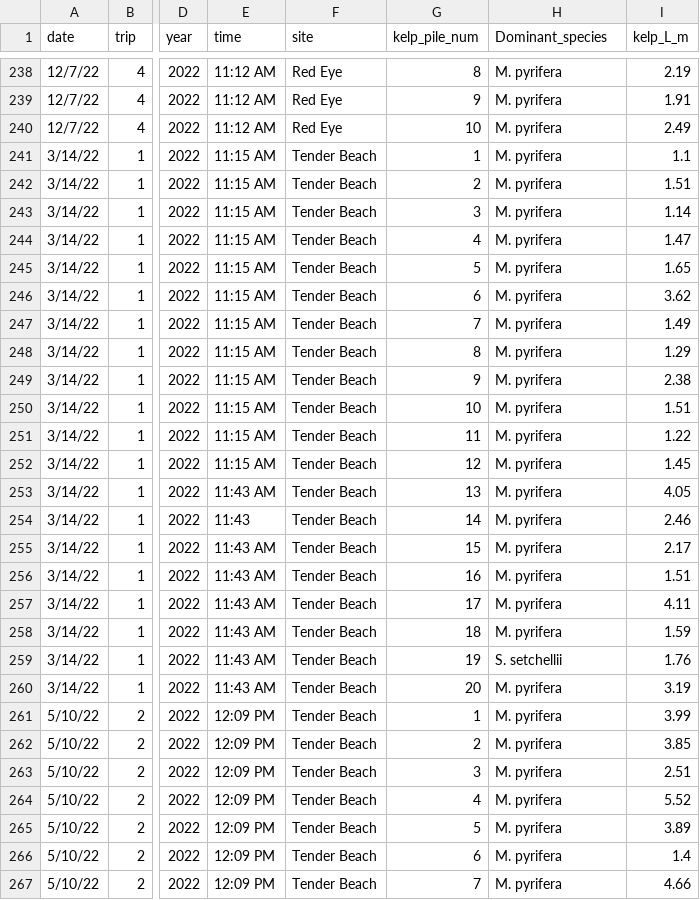
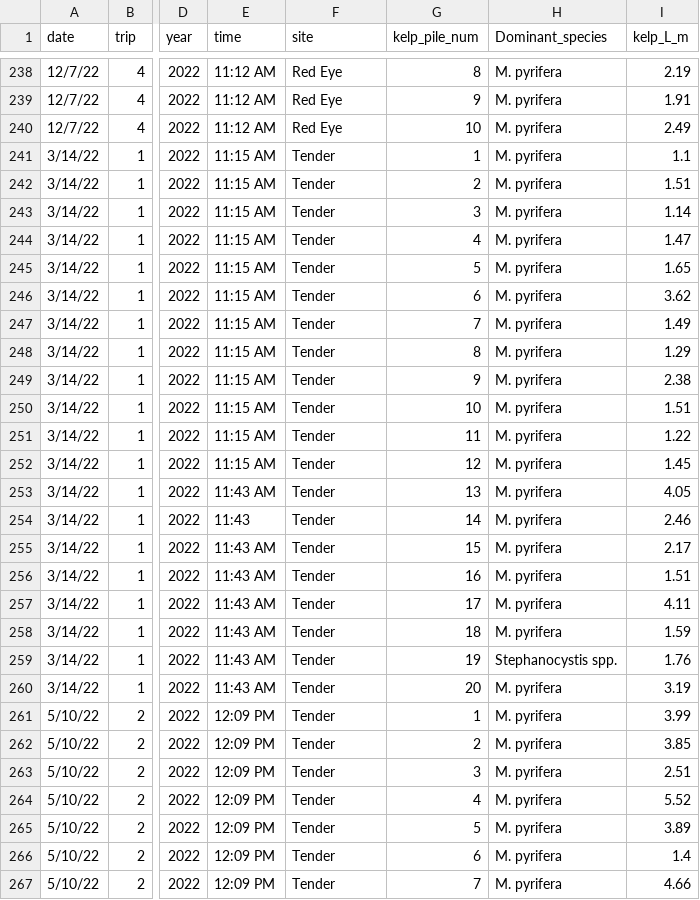
Before and after one commit to ricdesantiago/Wrack_monitoring, a CSV file: wrack_line_survey.csv, drawn as a sheet; only a part is shown, gaps mark what is left out; the diff covers the shown part only; the diff names each change by its address in the sheet, - before the commit and + after, or states it on an @@ line.

```diff
--- a/wrack_line_survey.csv
+++ b/wrack_line_survey.csv
-F241:F267 (site): Tender Beach
+F241:F267 (site): Tender
-H259 (Dominant_species): S. setchellii
+H259 (Dominant_species): Stephanocystis spp.
```
Also changed, not shown: 98 edited cells elsewhere in this file, 10 other files.
